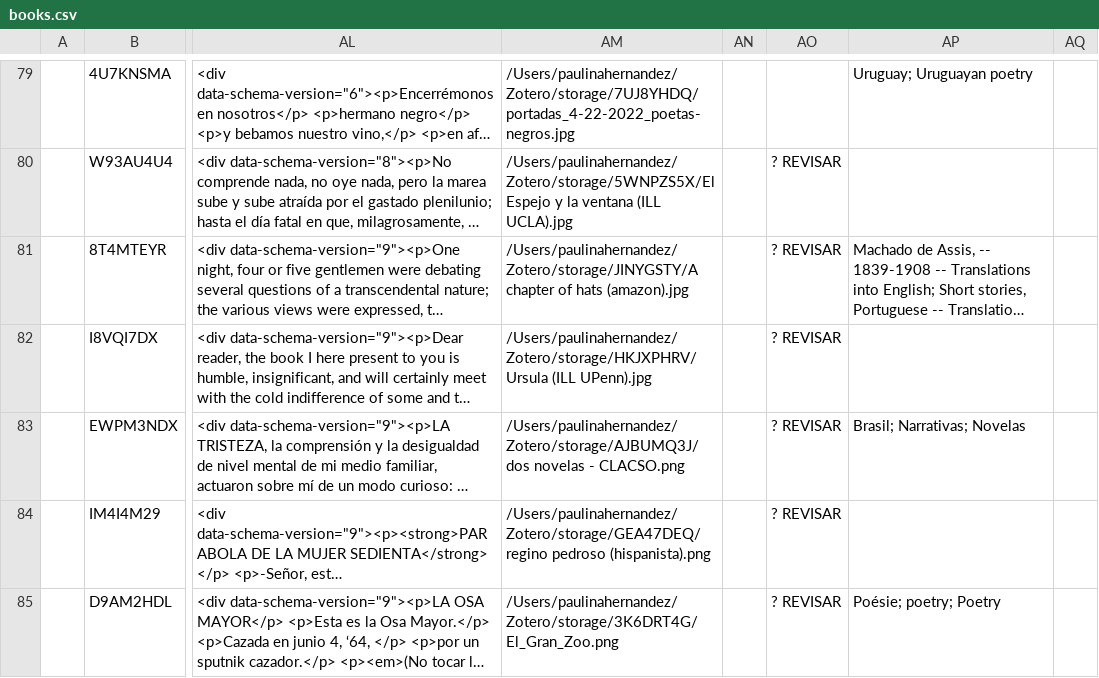
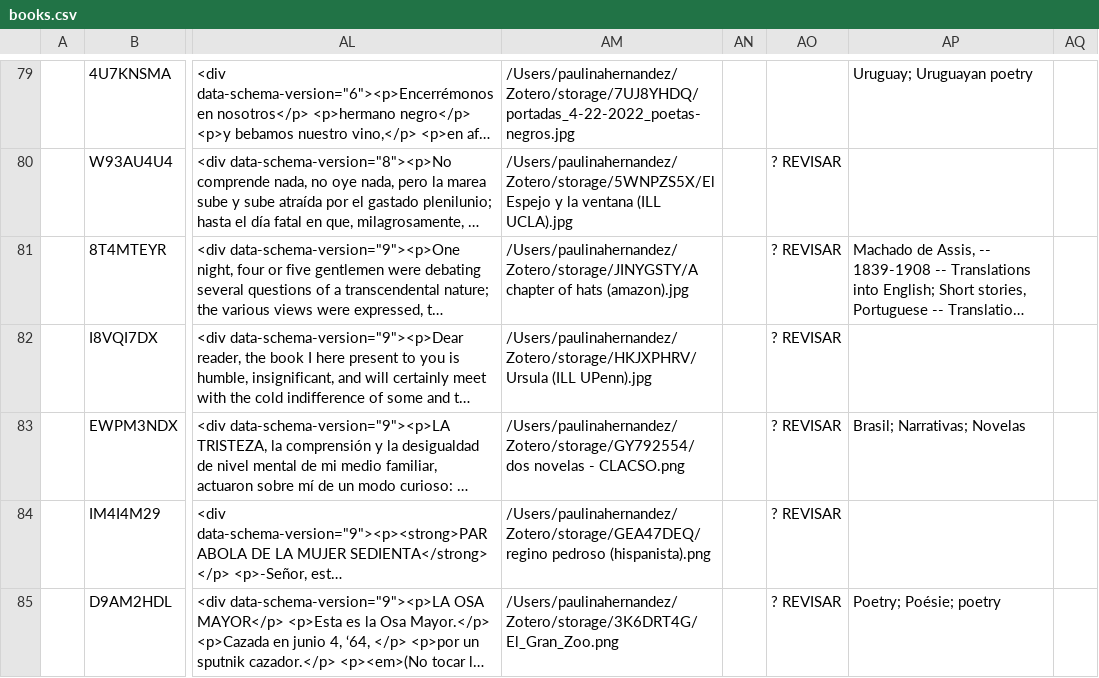
Before and after one commit to blawit-nd/morel-no-code-generator, a CSV file: _data/books.csv, drawn as a sheet; only a part is shown, gaps mark what is left out; long unchanged cells end in …; the diff covers the shown part only; the diff names each change by its address in the sheet, - before the commit and + after, or states it on an @@ line.

```diff
--- a/_data/books.csv
+++ b/_data/books.csv
-AM83: /Users/paulinahernandez/Zotero/storage/AJBUMQ3J/dos novelas -…
+AM83: /Users/paulinahernandez/Zotero/storage/GY792554/dos novelas -…
-AP85: Poésie; poetry; Poetry
+AP85: Poetry; Poésie; poetry
```
Also changed, not shown: 3 edited cells elsewhere in this file, assets/data/books_zotero.csv, 3 other files.
